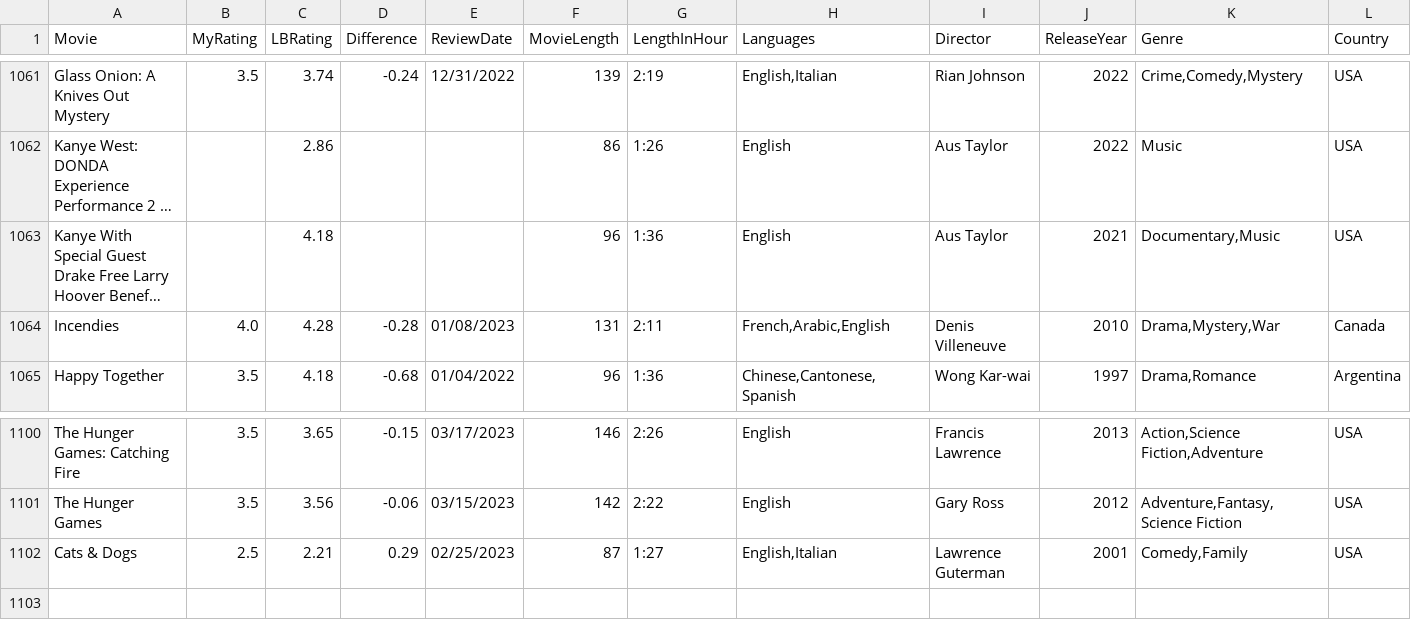
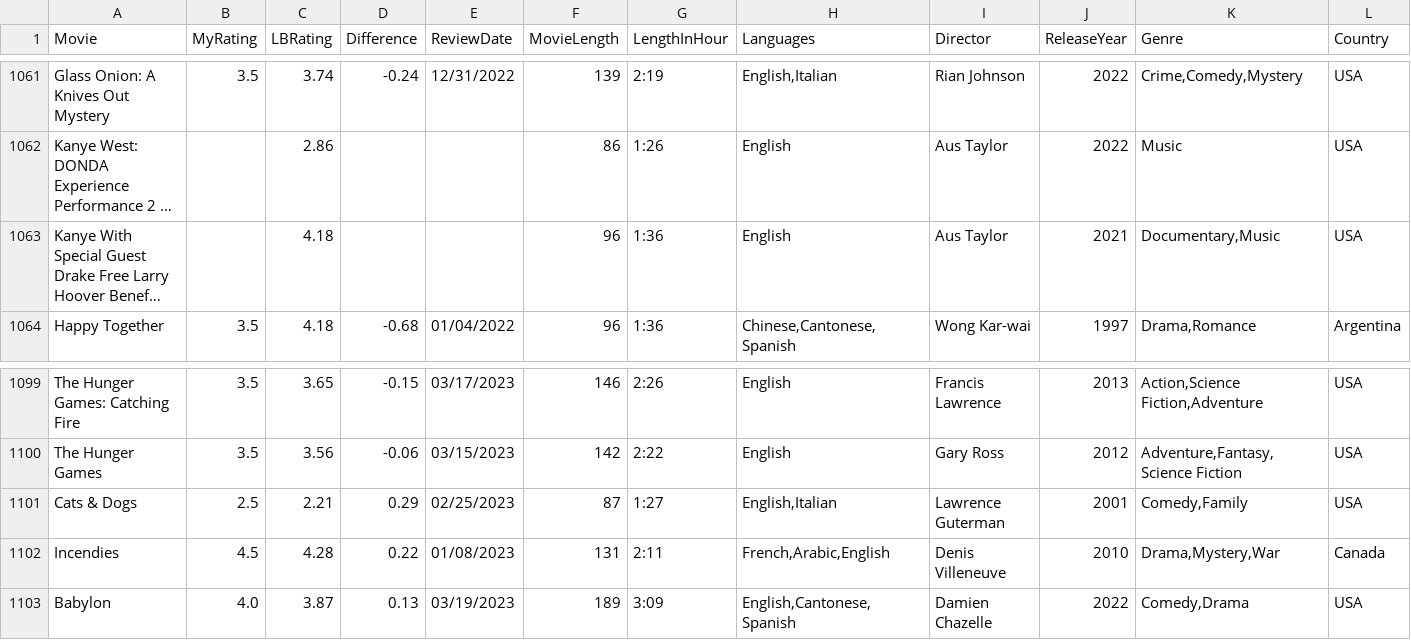
Before and after one commit to LouieR3/LetterboxdApp, a CSV file: AllFilmscloakenswagger.csv, drawn as a sheet; only a part is shown, gaps mark what is left out; long unchanged cells end in …; removed rows and columns are numbered as before the commit, all else as after; rows hold the shown columns only; the diff names each change by its address in the sheet, - before the commit and + after, or states it on an @@ line.

Commit message:
new films

```diff
--- a/AllFilmscloakenswagger.csv
+++ b/AllFilmscloakenswagger.csv
-row 1064: Incendies | 4.0 | 4.28 | -0.28 | 01/08/2023 | 131 | 2:11 | French,Arabic,English | Denis Villeneuve | 2010 | Drama,Mystery,War | Canada
+row 1102: Incendies | 4.5 | 4.28 | 0.22 | 01/08/2023 | 131 | 2:11 | French,Arabic,English | Denis Villeneuve | 2010 | Drama,Mystery,War | Canada
+row 1103: Babylon | 4.0 | 3.87 | 0.13 | 03/19/2023 | 189 | 3:09 | English,Cantonese,Spanish | Damien Chazelle | 2022 | Comedy,Drama | USA
```
